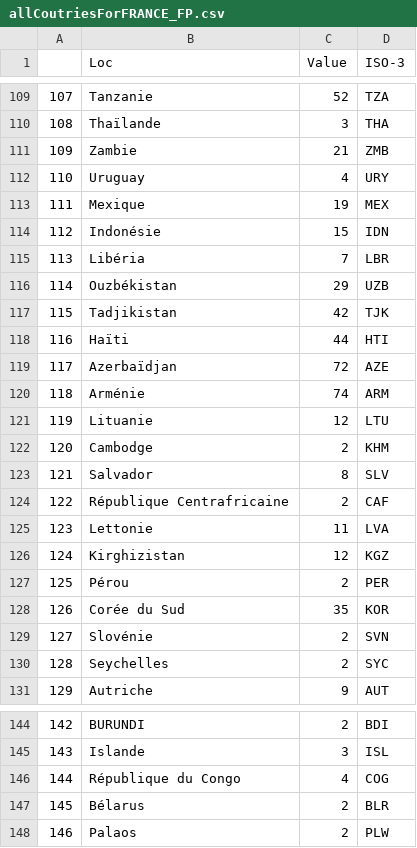
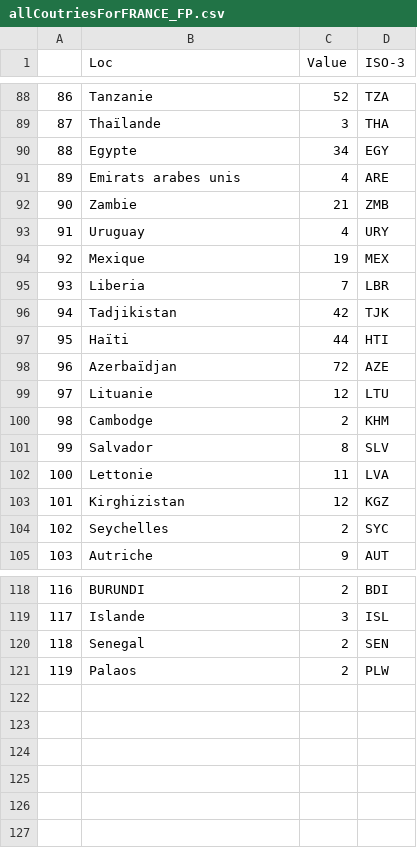
Before and after one commit to SytHamMer/DATA732_PROJ, a CSV file: CountriesSaves/allCoutriesForFRANCE_FP.csv, drawn as a sheet; only a part is shown, gaps mark what is left out; removed rows and columns are numbered as before the commit, all else as after; the diff covers the shown part only; the diff names each change by its address in the sheet, - before the commit and + after, or states it on an @@ line.

```diff
--- a/CountriesSaves/allCoutriesForFRANCE_FP.csv
+++ b/CountriesSaves/allCoutriesForFRANCE_FP.csv
@@ column A renumbered from row 5 down @@
+row 90: 88 | Egypte | 34 | EGY
+row 91: 89 | Emirats arabes unis | 4 | ARE
-row 114: 112 | Indonésie | 15 | IDN
-B95 (Loc): Libéria
+B95 (Loc): Liberia
-row 116: 114 | Ouzbékistan | 29 | UZB
-row 120: 118 | Arménie | 74 | ARM
-row 124: 122 | République Centrafricaine | 2 | CAF
-row 127: 125 | Pérou | 2 | PER
-row 128: 126 | Corée du Sud | 35 | KOR
-row 129: 127 | Slovénie | 2 | SVN
-row 146: 144 | République du Congo | 4 | COG
-row 147: 145 | Bélarus | 2 | BLR
+row 120: 118 | Senegal | 2 | SEN
```
Also changed, not shown: 3 added rows and 24 removed rows elsewhere in this file, CountriesSaves/allCoutriesForFRANCE_ER.csv, CountriesSaves/allCoutriesForFRANCE_FdS.csv, 36 other files.
